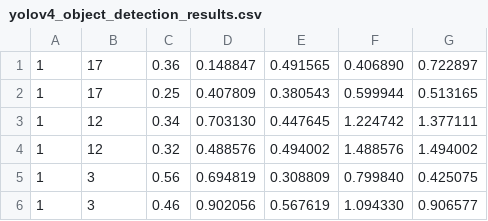
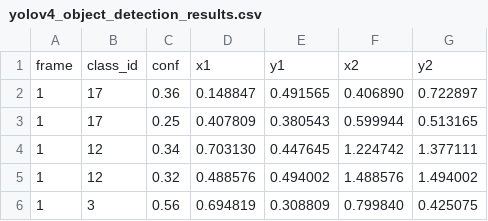
Before and after one commit to akhilaji/aws-nvidia-robot-capstone, a CSV file: yolov4_object_detection_results.csv, drawn as a sheet; only a part is shown; the shorter side is filled out with more unchanged rows.

Commit message:
added column headers

```diff
--- a/yolov4_object_detection_results.csv
+++ b/yolov4_object_detection_results.csv
@@ -1 +1,2 @@
+frame,class_id,conf,x1,y1,x2,y2
 1, 17, 0.36, 0.148847, 0.491565, 0.406890, 0.722897
```
Also changed, not shown: awsnvidianet_data_test_01.csv, awsnvidianet_data_test_02.csv, 1 other file.
